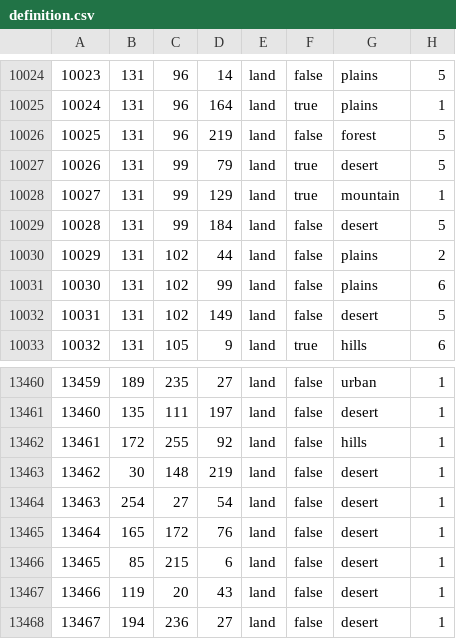
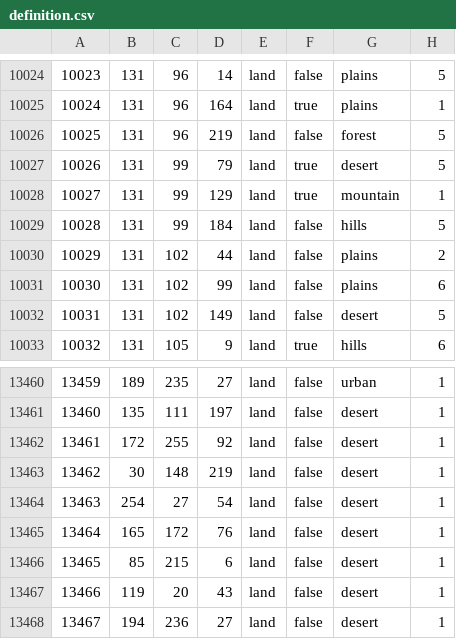
Before and after one commit to FaZe-Orderlies/ORDERLIES-MODIFICATIONS, a CSV file: map/definition.csv, drawn as a sheet; only a part is shown, gaps mark what is left out; the diff covers the shown part only.

```diff
--- a/map/definition.csv
+++ b/map/definition.csv
@@ -10028,3 +10028,3 @@
 10027;131;99;129;land;true;mountain;1
-10028;131;99;184;land;false;desert;5
+10028;131;99;184;land;false;hills;5
 10029;131;102;44;land;false;plains;2
@@ -13461,3 +13461,3 @@
 13460;135;111;197;land;false;desert;1
-13461;172;255;92;land;false;hills;1
+13461;172;255;92;land;false;desert;1
 13462;30;148;219;land;false;desert;1
```
Also changed, not shown: 7 edited cells elsewhere in this file, 12 other files.
